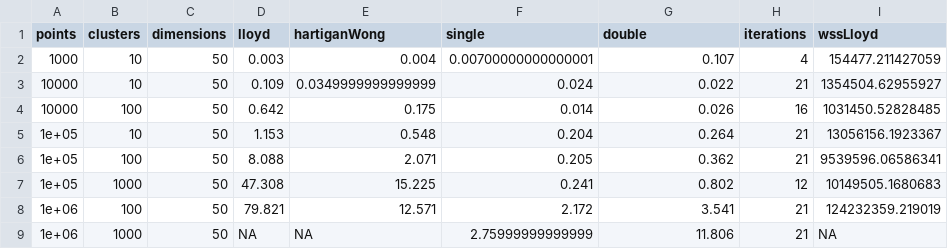
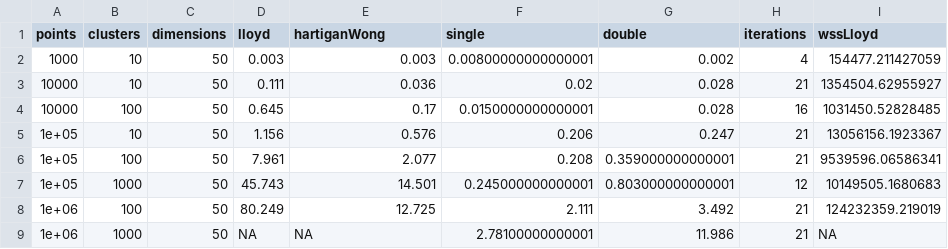
Before and after one commit to nullsatz/gputools, a CSV file: vignettes/kmeans.csv, drawn as a sheet; only a part is shown; the diff names each change by its address in the sheet, - before the commit and + after, or states it on an @@ line.

```diff
--- a/vignettes/kmeans.csv
+++ b/vignettes/kmeans.csv
-E2 (hartiganWong): 0.004
+E2 (hartiganWong): 0.003
-F2 (single): 0.00700000000000001
+F2 (single): 0.00800000000000001
-G2 (double): 0.107
+G2 (double): 0.002
-D3 (lloyd): 0.109
+D3 (lloyd): 0.111
-E3 (hartiganWong): 0.0349999999999999
+E3 (hartiganWong): 0.036
-F3 (single): 0.024
+F3 (single): 0.02
-G3 (double): 0.022
+G3 (double): 0.028
-D4 (lloyd): 0.642
+D4 (lloyd): 0.645
-E4 (hartiganWong): 0.175
+E4 (hartiganWong): 0.17
-F4 (single): 0.014
+F4 (single): 0.0150000000000001
-G4 (double): 0.026
+G4 (double): 0.028
-D5 (lloyd): 1.153
+D5 (lloyd): 1.156
-E5 (hartiganWong): 0.548
+E5 (hartiganWong): 0.576
-F5 (single): 0.204
+F5 (single): 0.206
-G5 (double): 0.264
+G5 (double): 0.247
-D6 (lloyd): 8.088
+D6 (lloyd): 7.961
-E6 (hartiganWong): 2.071
+E6 (hartiganWong): 2.077
-F6 (single): 0.205
+F6 (single): 0.208
-G6 (double): 0.362
+G6 (double): 0.359000000000001
-D7 (lloyd): 47.308
+D7 (lloyd): 45.743
-E7 (hartiganWong): 15.225
+E7 (hartiganWong): 14.501
-F7 (single): 0.241
+F7 (single): 0.245000000000001
-G7 (double): 0.802
+G7 (double): 0.803000000000001
-D8 (lloyd): 79.821
+D8 (lloyd): 80.249
-E8 (hartiganWong): 12.571
+E8 (hartiganWong): 12.725
-F8 (single): 2.172
+F8 (single): 2.111
-G8 (double): 3.541
+G8 (double): 3.492
-F9 (single): 2.75999999999999
+F9 (single): 2.78100000000001
-G9 (double): 11.806
+G9 (double): 11.986
```
Also changed, not shown: vignettes/assoc.csv, 9 other files.
